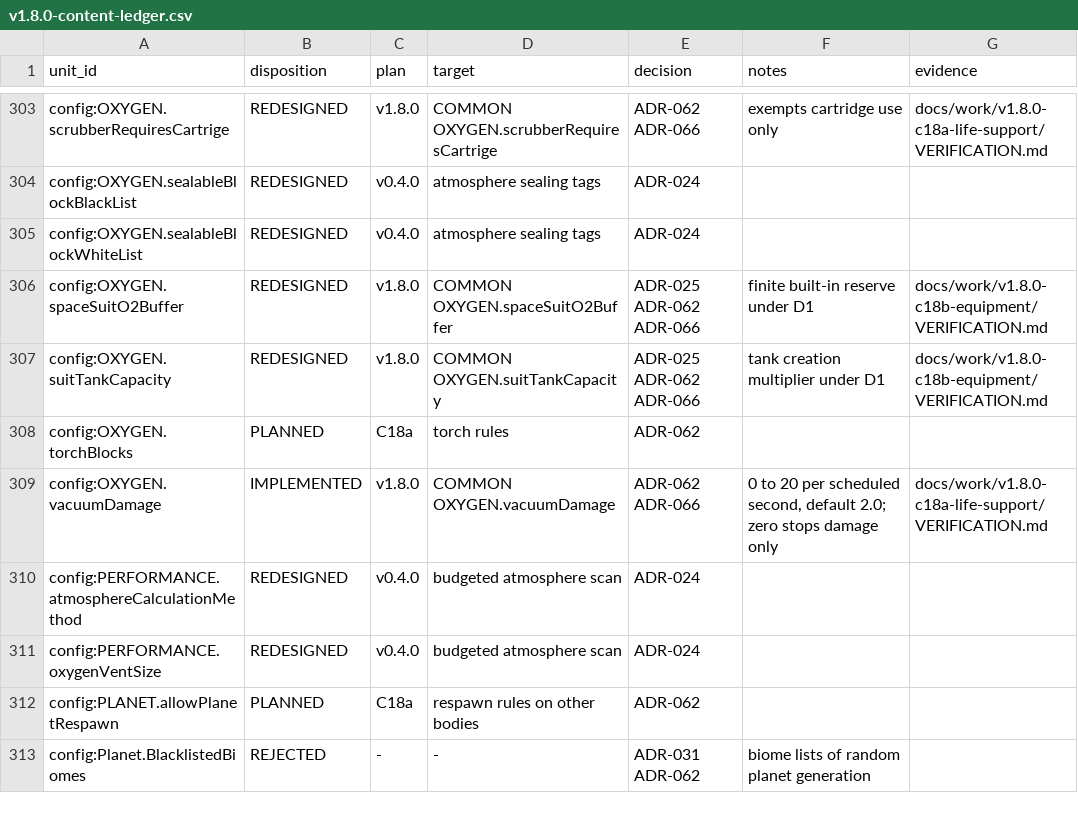
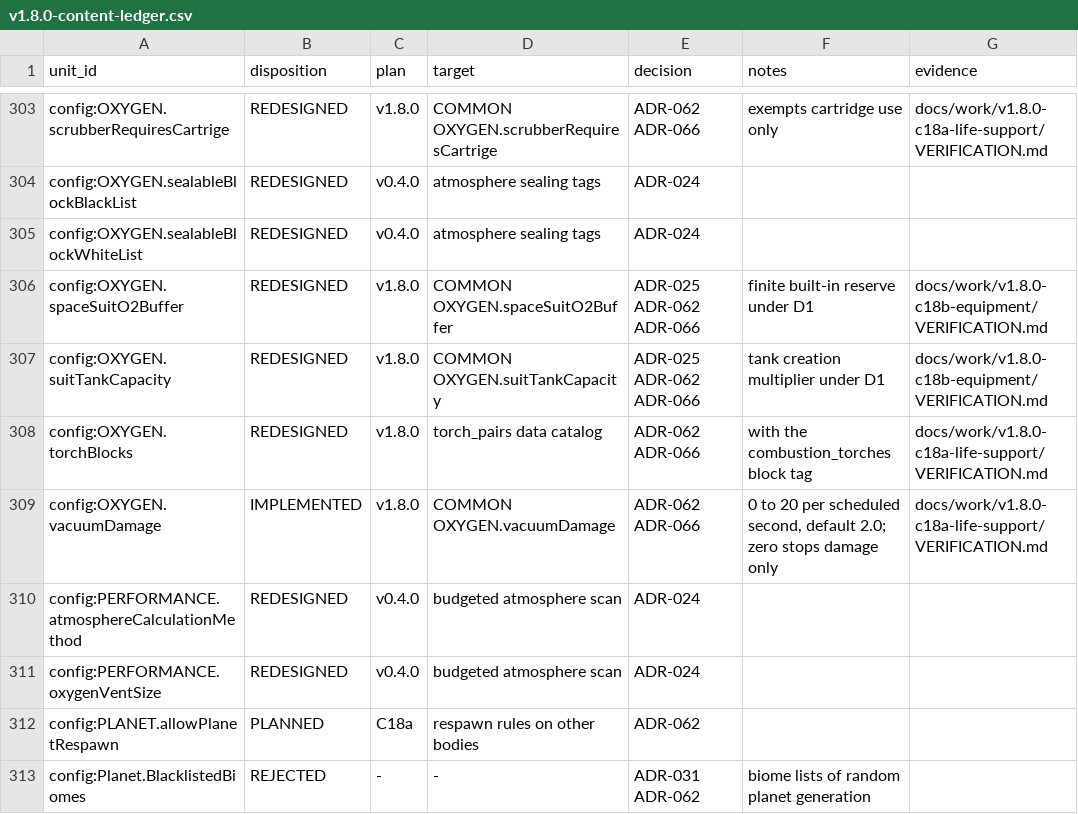
Before and after one commit to sunthemoon/AdvancedRocketry-Community, a CSV file: docs/work/v1.8.0-content-ledger.csv, drawn as a sheet; only a part is shown, gaps mark what is left out; the diff covers the shown part only.

```diff
--- a/docs/work/v1.8.0-content-ledger.csv
+++ b/docs/work/v1.8.0-content-ledger.csv
@@ -307,3 +307,3 @@ config:OXYGEN.spaceSuitO2Buffer,REDESIGNED,v1.8.0,COMMON OXYGEN.spaceSuitO2Buffe
 config:OXYGEN.suitTankCapacity,REDESIGNED,v1.8.0,COMMON OXYGEN.suitTankCapacity,ADR-025 ADR-062 ADR-066,tank creation multiplier under D1,docs/work/v1.8.0-c18b-equipment/VERIFICATION.md
-config:OXYGEN.torchBlocks,PLANNED,C18a,torch rules,ADR-062,,
+config:OXYGEN.torchBlocks,REDESIGNED,v1.8.0,torch_pairs data catalog,ADR-062 ADR-066,with the combustion_torches block tag,docs/work/v1.8.0-c18a-life-support/VERIFICATION.md
 config:OXYGEN.vacuumDamage,IMPLEMENTED,v1.8.0,COMMON OXYGEN.vacuumDamage,ADR-062 ADR-066,"0 to 20 per scheduled second, default 2.0; zero stops damage only",docs/work/v1.8.0-c18a-life-support/VERIFICATION.md
```
Also changed, not shown: 36 edited cells elsewhere in this file, 6 other files.
